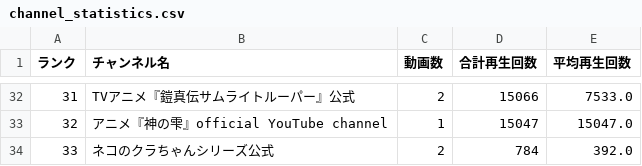
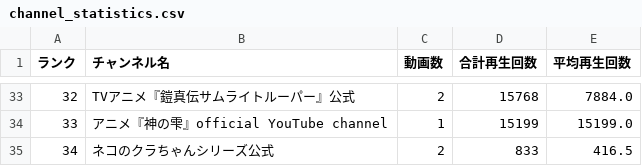
Before and after one commit to SchiAnimeMusic/AnimeInfo, a CSV file: data/channel_statistics.csv, drawn as a sheet; only a part is shown, gaps mark what is left out; addresses are those after the commit; the diff covers the shown part only; the diff names each change by its address in the sheet, - before the commit and + after, or states it on an @@ line.

```diff
--- a/data/channel_statistics.csv
+++ b/data/channel_statistics.csv
@@ column A (ランク) renumbered from row 14 down @@
-D33 (合計再生回数): 15066
+D33 (合計再生回数): 15768
-E33 (平均再生回数): 7533.0
+E33 (平均再生回数): 7884.0
-D34 (合計再生回数): 15047
+D34 (合計再生回数): 15199
-E34 (平均再生回数): 15047.0
+E34 (平均再生回数): 15199.0
-D35 (合計再生回数): 784
+D35 (合計再生回数): 833
-E35 (平均再生回数): 392.0
+E35 (平均再生回数): 416.5
```
Also changed, not shown: 2 added rows, 1 removed row and 58 edited cells elsewhere in this file, data/anime_op_ed.csv, 3 other files.
